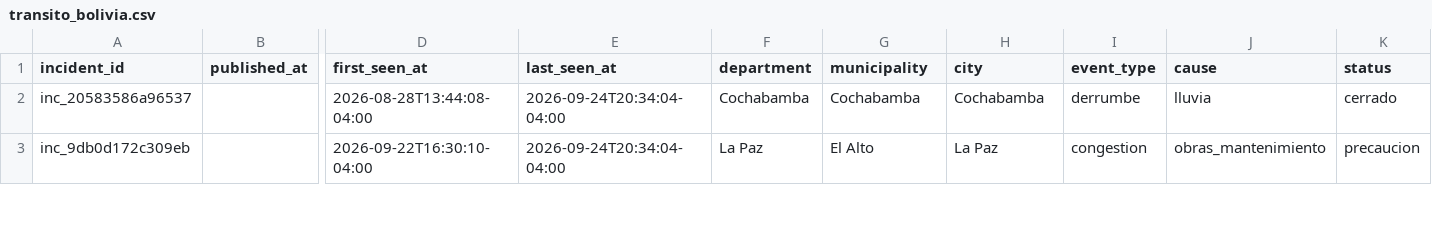
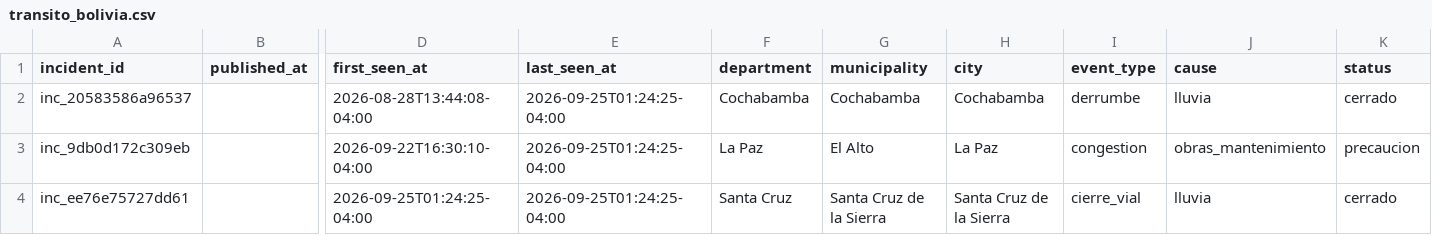
Before and after one commit to GustavoMix/cron-alerta-vial-bolivia, a CSV file: data/transito_bolivia.csv, drawn as a sheet; only a part is shown, gaps mark what is left out; rows hold the shown columns only; the diff covers the shown part only; the diff names each change by its address in the sheet, - before the commit and + after, or states it on an @@ line.

```diff
--- a/data/transito_bolivia.csv
+++ b/data/transito_bolivia.csv
-E2:E3 (last_seen_at): 2026-09-24T20:34:04-04:00
+E2:E3 (last_seen_at): 2026-09-25T01:24:25-04:00
+row 4: inc_ee76e75727dd61 |  | 2026-09-25T01:24:25-04:00 | 2026-09-25T01:24:25-04:00 | Santa Cruz | Santa Cruz de la Sierra | Santa Cruz de la Sierra | cierre_vial | lluvia | cerrado
```
Also changed, not shown: 6 edited cells elsewhere in this file, 4 other files.
